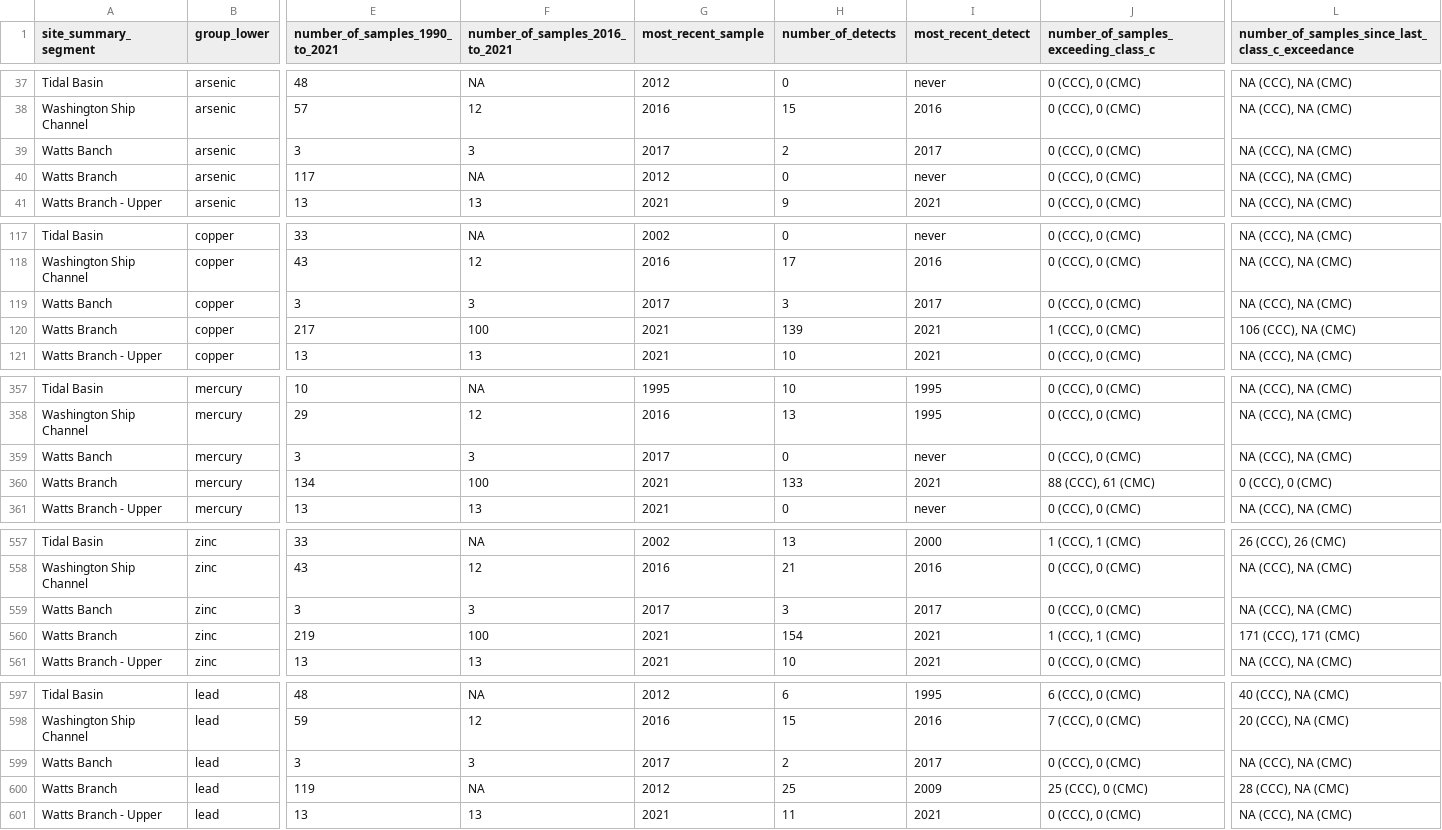
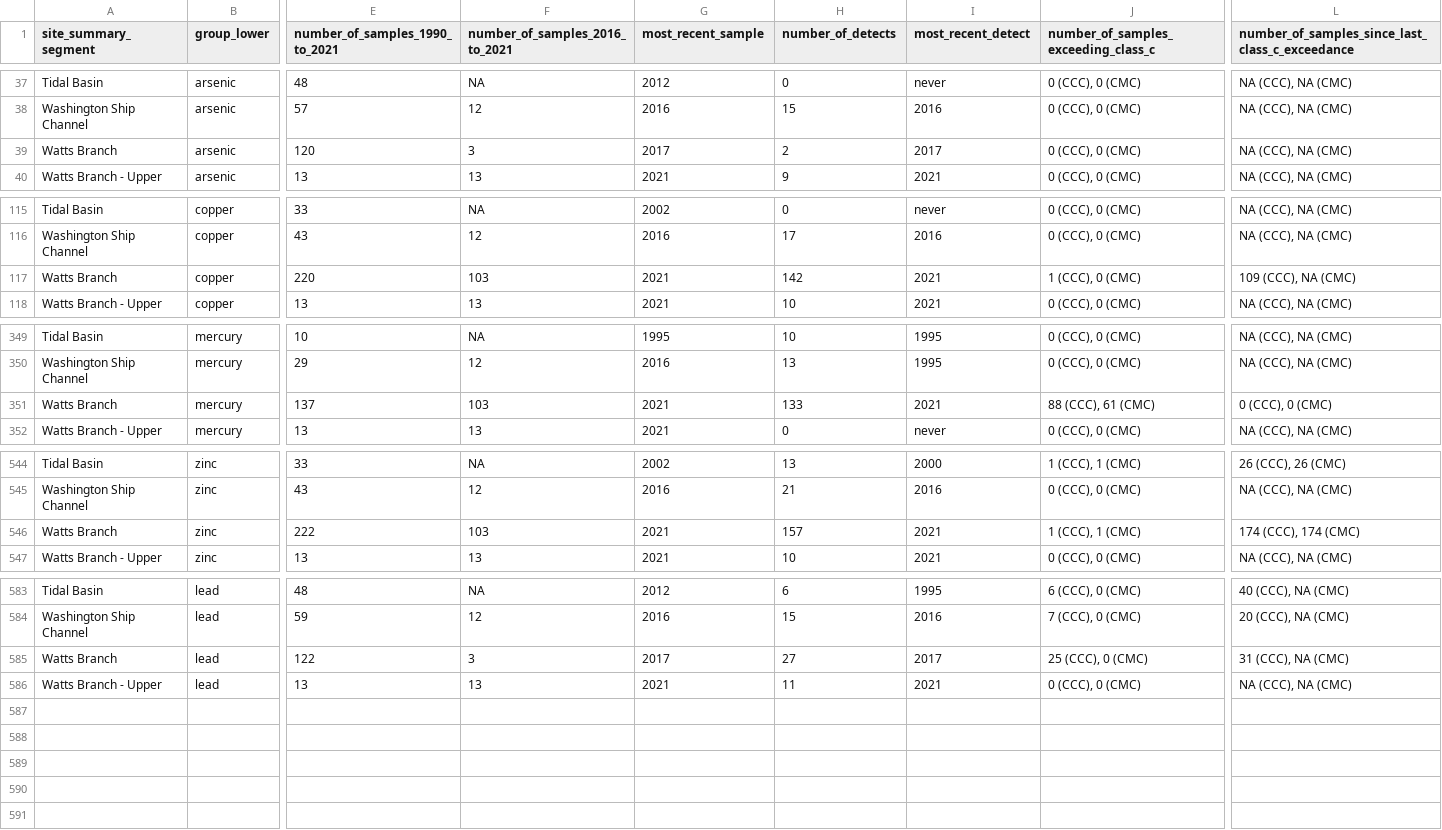
Before and after one commit to LimnoTech/IRsupportR, a CSV file: output/appendix_b_class_c.csv, drawn as a sheet; only a part is shown, gaps mark what is left out; removed rows and columns are numbered as before the commit, all else as after; rows hold the shown columns only; the diff covers the shown part only; the diff names each change by its address in the sheet, - before the commit and + after, or states it on an @@ line.

Commit message:
QAQC
Fixed error in CCC range summary (it was looking for 1+ exceedances, needed to be 2+)
- addressed several incorrectly labeled "Watts Banch" segments in a new qaqc function.

```diff
--- a/output/appendix_b_class_c.csv
+++ b/output/appendix_b_class_c.csv
-A39 (site_summary_segment): Watts Banch
+A39 (site_summary_segment): Watts Branch
-E39 (number_of_samples_1990_to_2021): 3
+E39 (number_of_samples_1990_to_2021): 120
-row 40: Watts Branch | arsenic | 117 | NA | 2012 | 0 | never | 0 (CCC), 0 (CMC) | NA (CCC), NA (CMC)
-row 119: Watts Banch | copper | 3 | 3 | 2017 | 3 | 2017 | 0 (CCC), 0 (CMC) | NA (CCC), NA (CMC)
-E117 (number_of_samples_1990_to_2021): 217
+E117 (number_of_samples_1990_to_2021): 220
-F117 (number_of_samples_2016_to_2021): 100
+F117 (number_of_samples_2016_to_2021): 103
-H117 (number_of_detects): 139
+H117 (number_of_detects): 142
-L117: 106 (CCC), NA (CMC)
+L117: 109 (CCC), NA (CMC)
-row 359: Watts Banch | mercury | 3 | 3 | 2017 | 0 | never | 0 (CCC), 0 (CMC) | NA (CCC), NA (CMC)
-E351 (number_of_samples_1990_to_2021): 134
+E351 (number_of_samples_1990_to_2021): 137
-F351 (number_of_samples_2016_to_2021): 100
+F351 (number_of_samples_2016_to_2021): 103
-row 559: Watts Banch | zinc | 3 | 3 | 2017 | 3 | 2017 | 0 (CCC), 0 (CMC) | NA (CCC), NA (CMC)
-E546 (number_of_samples_1990_to_2021): 219
+E546 (number_of_samples_1990_to_2021): 222
-F546 (number_of_samples_2016_to_2021): 100
+F546 (number_of_samples_2016_to_2021): 103
-H546 (number_of_detects): 154
+H546 (number_of_detects): 157
-L546: 171 (CCC), 171 (CMC)
+L546: 174 (CCC), 174 (CMC)
-row 599: Watts Banch | lead | 3 | 3 | 2017 | 2 | 2017 | 0 (CCC), 0 (CMC) | NA (CCC), NA (CMC)
-E585 (number_of_samples_1990_to_2021): 119
+E585 (number_of_samples_1990_to_2021): 122
-F585 (number_of_samples_2016_to_2021): NA
+F585 (number_of_samples_2016_to_2021): 3
-G585 (most_recent_sample): 2012
+G585 (most_recent_sample): 2017
-H585 (number_of_detects): 25
+H585 (number_of_detects): 27
-I585 (most_recent_detect): 2009
+I585 (most_recent_detect): 2017
-L585: 28 (CCC), NA (CMC)
+L585: 31 (CCC), NA (CMC)
```
Also changed, not shown: 10 removed rows elsewhere in this file, output/appendix_b_class_d.csv, 4 other files.
